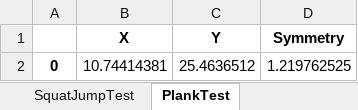
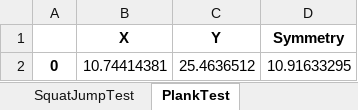
Before and after one commit to ZofTG/labanalysis, an Excel workbook: src/labanalysis/testprotocols/normative_values.xlsx, sheet PlankTest, drawn as a sheet; values as stored, in another font and other column widths than the file's, no borders; the diff names each change by its address in the sheet, - before the commit and + after, or states it on an @@ line.

Commit message:
update jumps_battery summary_plots update plank summary_plots update isokinetic1rmtest_battery summary_plots

```diff
--- a/src/labanalysis/testprotocols/normative_values.xlsx (sheet PlankTest)
+++ b/src/labanalysis/testprotocols/normative_values.xlsx (sheet PlankTest)
-D2 (Symmetry): 1.219762525
+D2 (Symmetry): 10.91633295
```
Also changed, not shown: sheet SquatJumpTest, sheet CounterMovementJumpTest, sheet Isokinetic1RMTest, sheet SideJumpTest, sheet SingleLegJumpTest, 5 other files.
